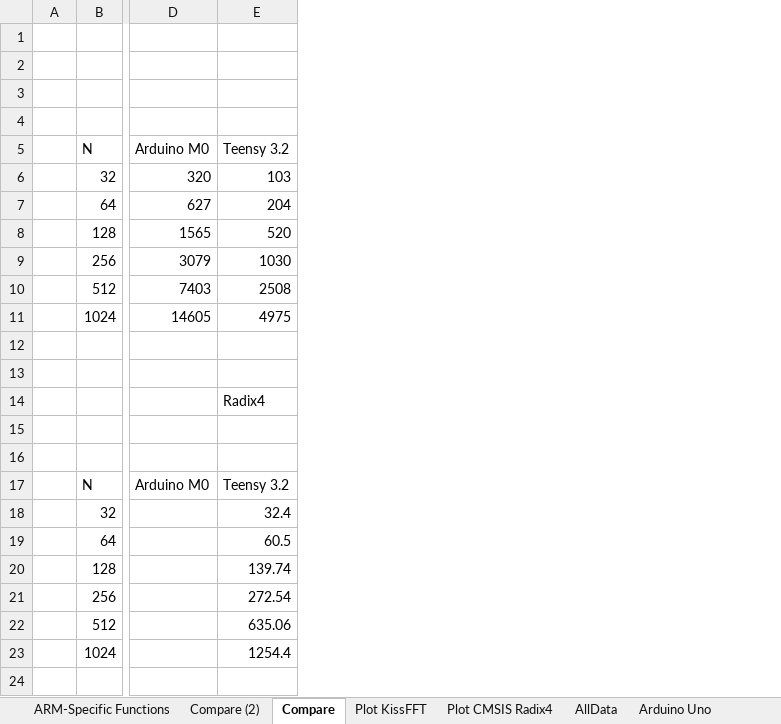
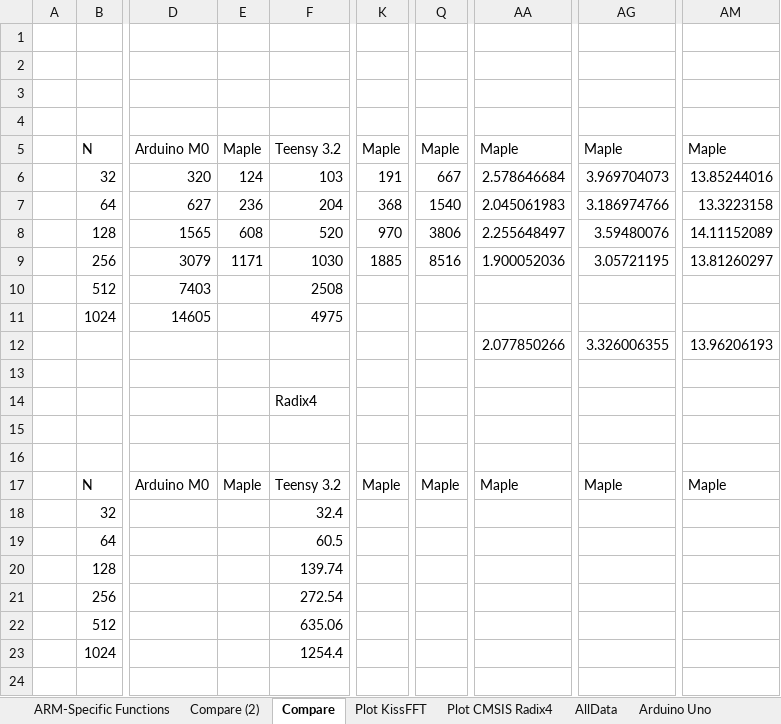
Before and after one commit to chipaudette/OpenAudio, an Excel workbook: Arduino/Audio Processing Benchmarking/FFT Speed Results.xlsx, sheet Compare, drawn as a sheet; only a part is shown, gaps mark what is left out; values as stored, in another font and other column widths than the file's, no borders; charts and pictures not drawn; the diff names each change by its address in the sheet, - before the commit and + after, or states it on an @@ line.

Commit message:
Benchmark: KissFFT now works with Maple on Arduino IDE

```diff
--- a/Arduino/Audio Processing Benchmarking/FFT Speed Results.xlsx (sheet Compare)
+++ b/Arduino/Audio Processing Benchmarking/FFT Speed Results.xlsx (sheet Compare)
+column E, rows 5-17: Maple | 124 | 236 | 608 | 1171 |  |  |  |  |  |  |  | Maple
+column K, rows 5-17: Maple | 191 | 368 | 970 | 1885 |  |  |  |  |  |  |  | Maple
+column Q, rows 5-17: Maple | 667 | 1540 | 3806 | 8516 |  |  |  |  |  |  |  | Maple
+column AA, rows 5-17: Maple | 2.578646684 | 2.045061983 | 2.255648497 | 1.900052036 |  |  | 2.077850266 |  |  |  |  | Maple
+column AG, rows 5-17: Maple | 3.969704073 | 3.186974766 | 3.59480076 | 3.05721195 |  |  | 3.326006355 |  |  |  |  | Maple
+column AM, rows 5-17: Maple | 13.85244016 | 13.3223158 | 14.11152089 | 13.81260297 |  |  | 13.96206193 |  |  |  |  | Maple
```
Also changed, not shown: sheet Compare (2), other sheet tabs, formulas that keep their value, charts or pictures, 2 other files.
